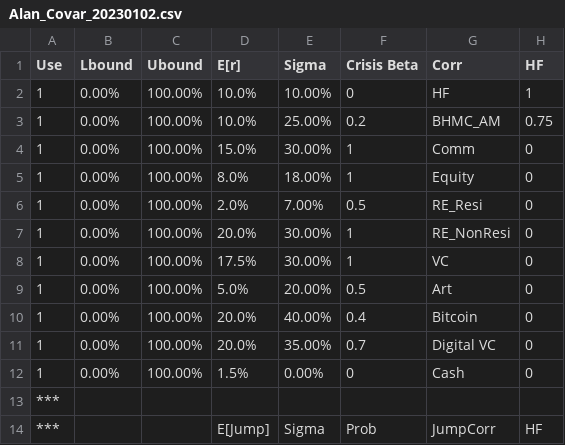
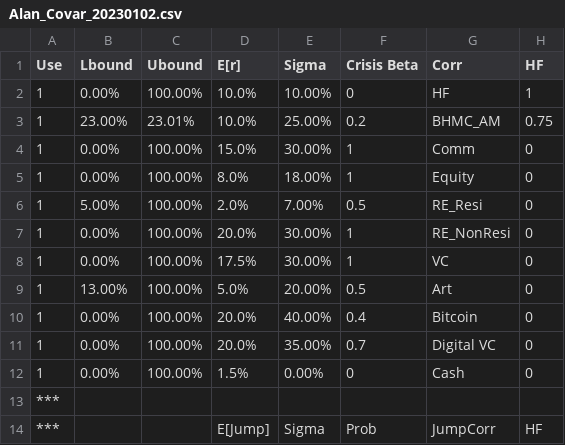
Before and after one commit to ElmPartners/Data, a CSV file: Alan_Covar_20230102.csv, drawn as a sheet; only a part is shown; the diff names each change by its address in the sheet, - before the commit and + after, or states it on an @@ line.

Commit message:
Add files via upload

```diff
--- a/Alan_Covar_20230102.csv
+++ b/Alan_Covar_20230102.csv
-B3 (Lbound): 0.00%
+B3 (Lbound): 23.00%
-C3 (Ubound): 100.00%
+C3 (Ubound): 23.01%
-B6 (Lbound): 0.00%
+B6 (Lbound): 5.00%
-B9 (Lbound): 0.00%
+B9 (Lbound): 13.00%
```
